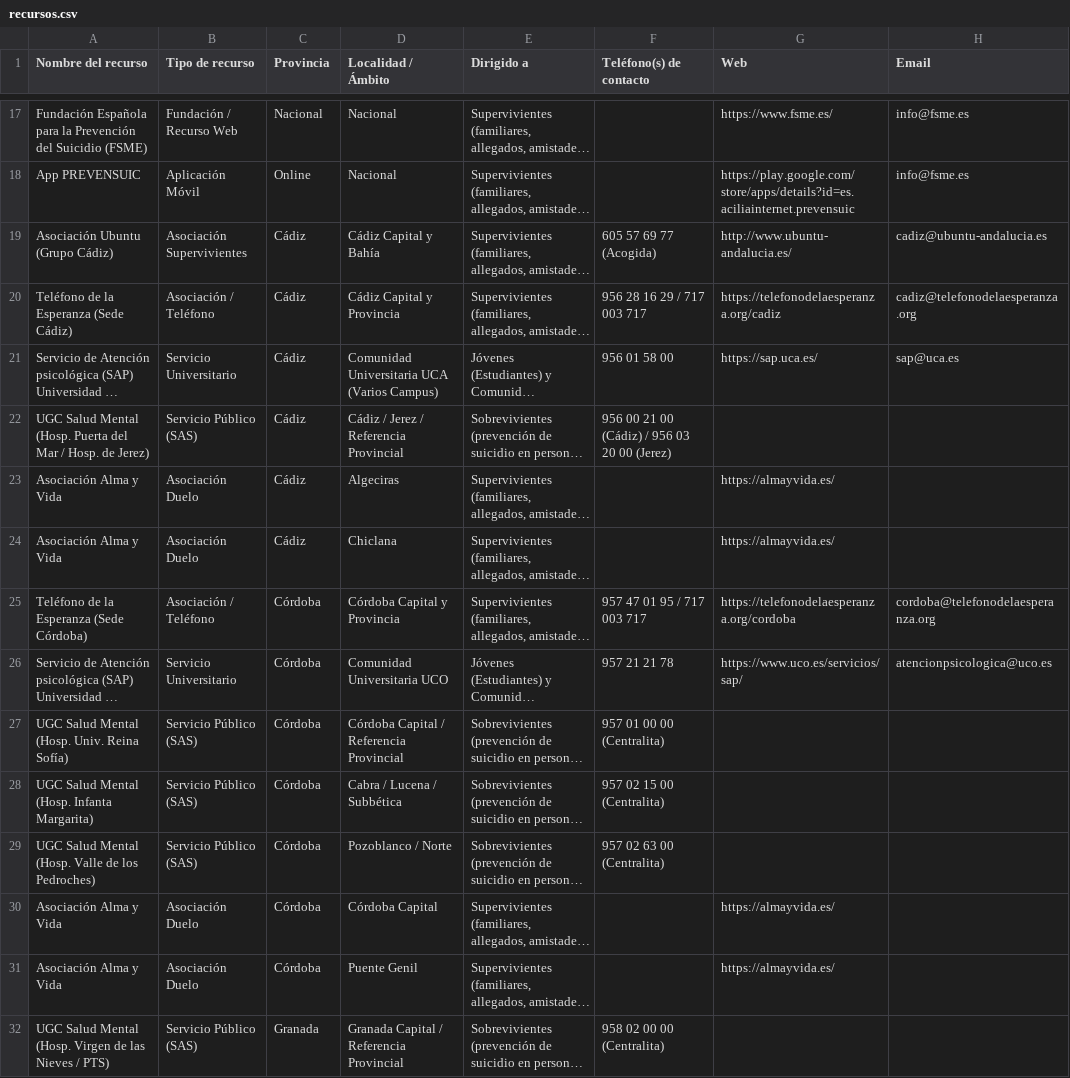
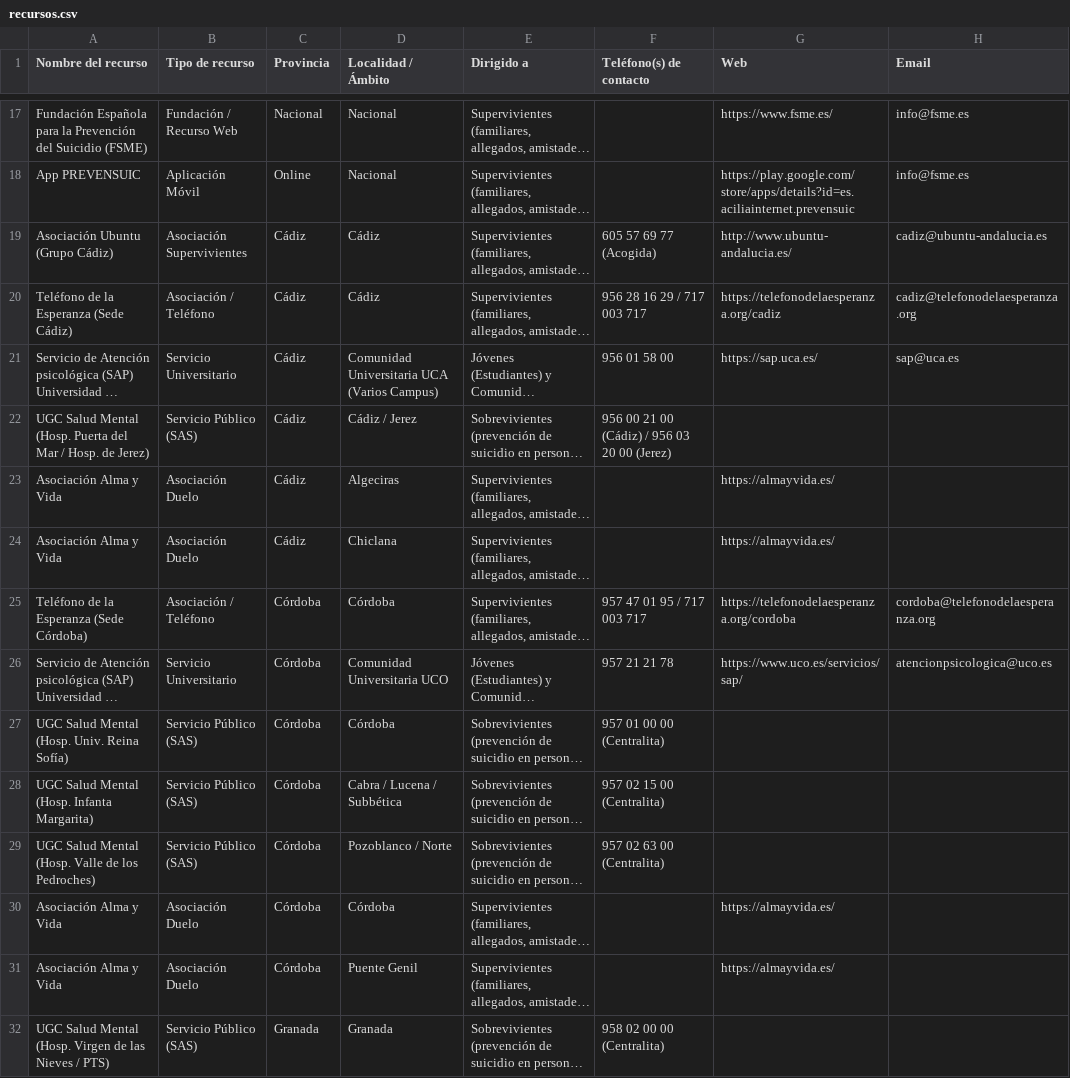
Before and after one commit to SGitdcasH26/RECURSOSPREVSUIC, a CSV file: recursos.csv, drawn as a sheet; only a part is shown, gaps mark what is left out; long unchanged cells end in …; the diff covers the shown part only; the diff names each change by its address in the sheet, - before the commit and + after, or states it on an @@ line.

Commit message:
Add files via upload
Modificaciones en el archivo

```diff
--- a/recursos.csv
+++ b/recursos.csv
-D19 (Localidad / Ámbito): Cádiz Capital y Bahía
+D19 (Localidad / Ámbito): Cádiz
-D20 (Localidad / Ámbito): Cádiz Capital y Provincia
+D20 (Localidad / Ámbito): Cádiz
-D22 (Localidad / Ámbito): Cádiz / Jerez / Referencia Provincial
+D22 (Localidad / Ámbito): Cádiz / Jerez
-D25 (Localidad / Ámbito): Córdoba Capital y Provincia
+D25 (Localidad / Ámbito): Córdoba
-D27 (Localidad / Ámbito): Córdoba Capital / Referencia Provincial
+D27 (Localidad / Ámbito): Córdoba
-D30 (Localidad / Ámbito): Córdoba Capital
+D30 (Localidad / Ámbito): Córdoba
-D32 (Localidad / Ámbito): Granada Capital / Referencia Provincial
+D32 (Localidad / Ámbito): Granada
```
Also changed, not shown: 1 removed row and 48 edited cells elsewhere in this file.
